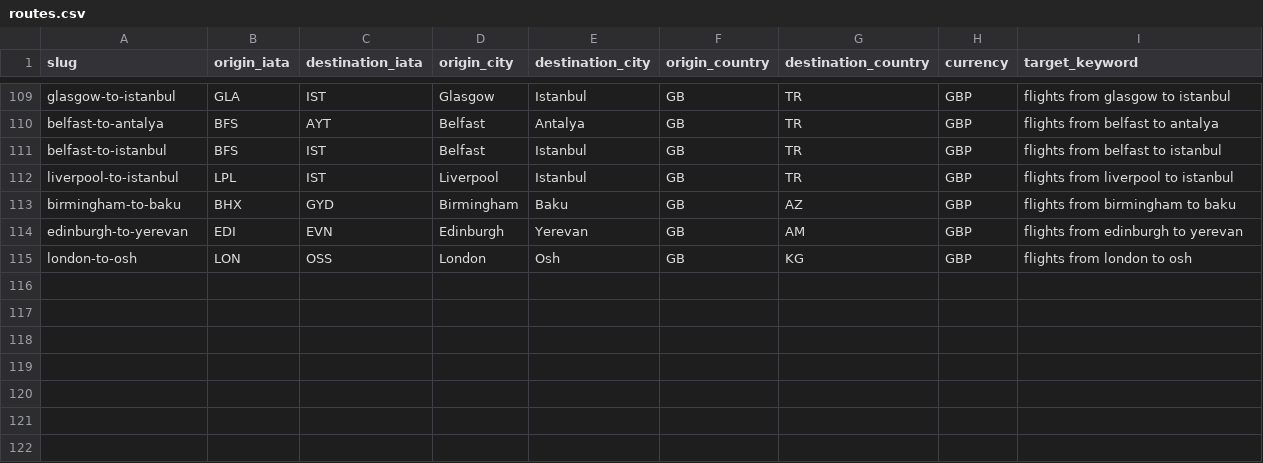
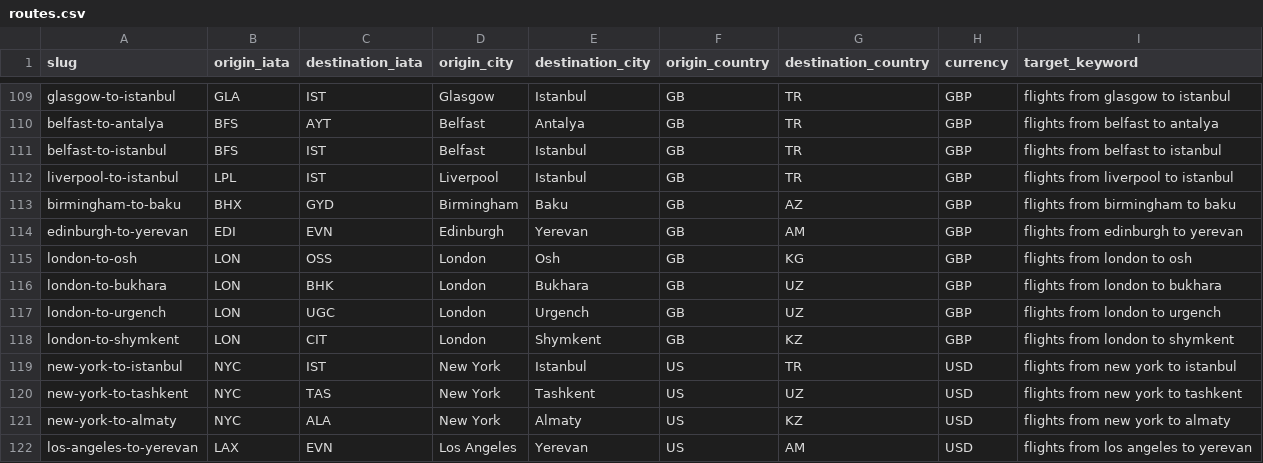
Before and after one commit to moviemunchkins82/farepockets.com, a CSV file: data/routes.csv, drawn as a sheet; only a part is shown, gaps mark what is left out.

```diff
--- a/data/routes.csv
+++ b/data/routes.csv
@@ -115 +115,8 @@ edinburgh-to-yerevan,EDI,EVN,Edinburgh,Yerevan,GB,AM,GBP,flights from edinburgh
 london-to-osh,LON,OSS,London,Osh,GB,KG,GBP,flights from london to osh
+london-to-bukhara,LON,BHK,London,Bukhara,GB,UZ,GBP,flights from london to bukhara
+london-to-urgench,LON,UGC,London,Urgench,GB,UZ,GBP,flights from london to urgench
+london-to-shymkent,LON,CIT,London,Shymkent,GB,KZ,GBP,flights from london to shymkent
+new-york-to-istanbul,NYC,IST,New York,Istanbul,US,TR,USD,flights from new york to istanbul
+new-york-to-tashkent,NYC,TAS,New York,Tashkent,US,UZ,USD,flights from new york to tashkent
+new-york-to-almaty,NYC,ALA,New York,Almaty,US,KZ,USD,flights from new york to almaty
+los-angeles-to-yerevan,LAX,EVN,Los Angeles,Yerevan,US,AM,USD,flights from los angeles to yerevan
```
Also changed, not shown: 14 other files.
